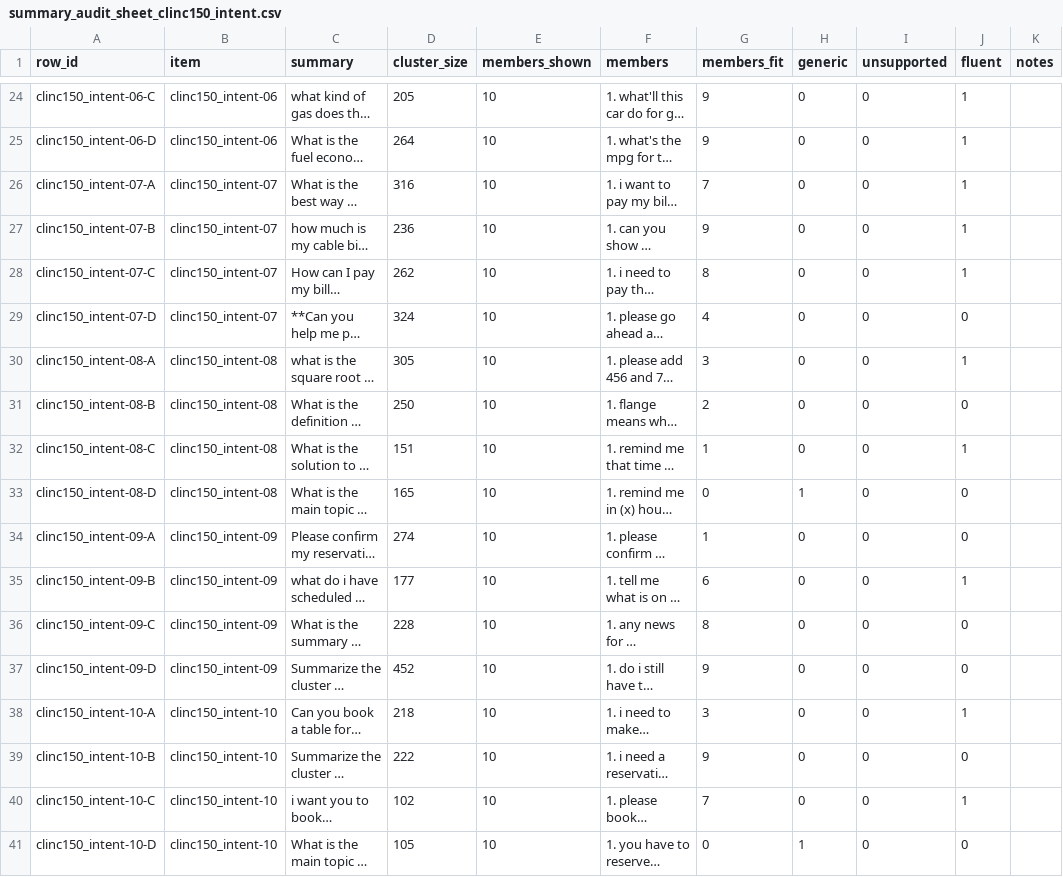
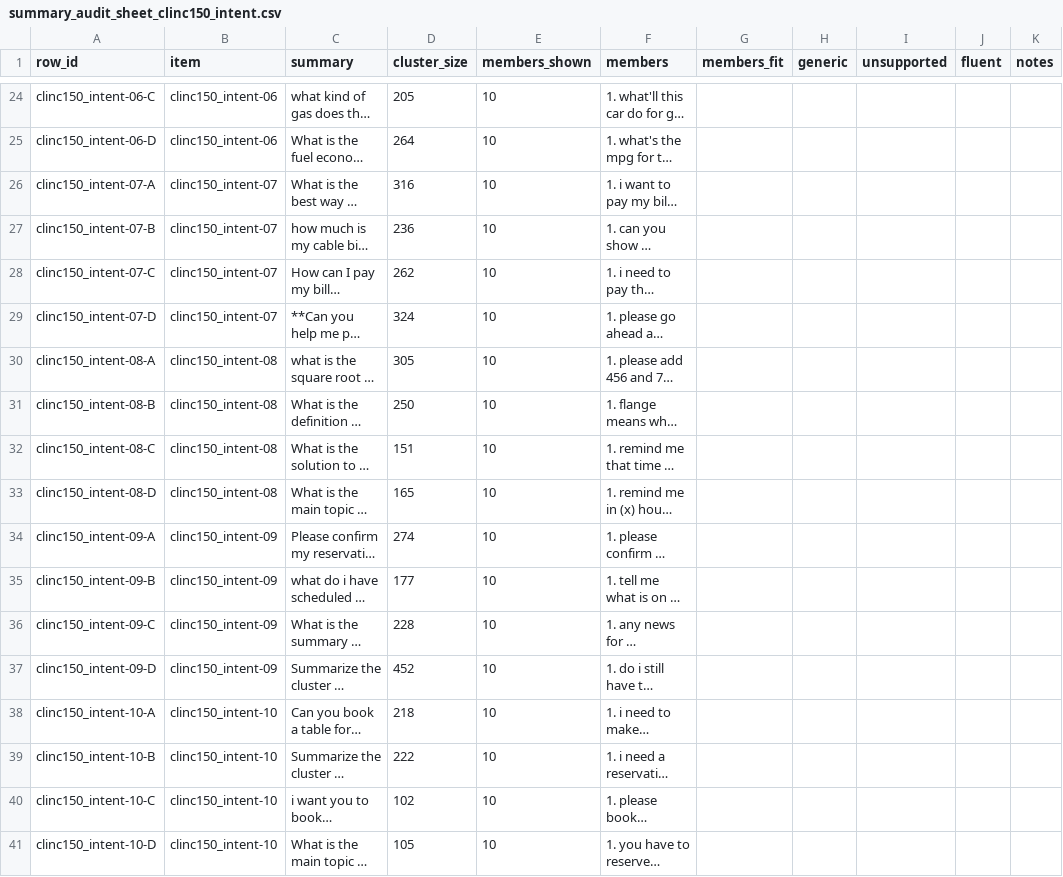
Before and after one commit to k-slimeans/k-slimeans, a CSV file: docs/results/summary_audit_sheet_clinc150_intent.csv, drawn as a sheet; only a part is shown, gaps mark what is left out; long unchanged cells end in …; the diff covers the shown part only; the diff names each change by its address in the sheet, - before the commit and + after, or states it on an @@ line.

```diff
--- a/docs/results/summary_audit_sheet_clinc150_intent.csv
+++ b/docs/results/summary_audit_sheet_clinc150_intent.csv
-G24:G25 (members_fit): 9
+G24:G25 (members_fit): (empty)
-H24:H32 (generic): 0
+H24:H32 (generic): (empty)
-I24:I41 (unsupported): 0
+I24:I41 (unsupported): (empty)
-J24:J28 (fluent): 1
+J24:J28 (fluent): (empty)
-G26 (members_fit): 7
+G26 (members_fit): (empty)
-G27 (members_fit): 9
+G27 (members_fit): (empty)
-G28 (members_fit): 8
+G28 (members_fit): (empty)
-G29 (members_fit): 4
+G29 (members_fit): (empty)
-J29 (fluent): 0
+J29 (fluent): (empty)
-G30 (members_fit): 3
+G30 (members_fit): (empty)
-J30 (fluent): 1
+J30 (fluent): (empty)
-G31 (members_fit): 2
+G31 (members_fit): (empty)
-J31 (fluent): 0
+J31 (fluent): (empty)
-G32 (members_fit): 1
+G32 (members_fit): (empty)
-J32 (fluent): 1
+J32 (fluent): (empty)
-G33 (members_fit): 0
+G33 (members_fit): (empty)
-H33 (generic): 1
+H33 (generic): (empty)
-J33:J34 (fluent): 0
+J33:J34 (fluent): (empty)
-G34 (members_fit): 1
+G34 (members_fit): (empty)
-H34:H40 (generic): 0
+H34:H40 (generic): (empty)
-G35 (members_fit): 6
+G35 (members_fit): (empty)
-J35 (fluent): 1
+J35 (fluent): (empty)
-G36 (members_fit): 8
+G36 (members_fit): (empty)
-J36:J37 (fluent): 0
+J36:J37 (fluent): (empty)
-G37 (members_fit): 9
+G37 (members_fit): (empty)
-G38 (members_fit): 3
+G38 (members_fit): (empty)
-J38 (fluent): 1
+J38 (fluent): (empty)
-G39 (members_fit): 9
+G39 (members_fit): (empty)
-J39 (fluent): 0
+J39 (fluent): (empty)
-G40 (members_fit): 7
+G40 (members_fit): (empty)
-J40 (fluent): 1
+J40 (fluent): (empty)
-G41 (members_fit): 0
+G41 (members_fit): (empty)
-H41 (generic): 1
+H41 (generic): (empty)
-J41 (fluent): 0
+J41 (fluent): (empty)
```
Also changed, not shown: 88 edited cells elsewhere in this file, docs/results/summary_audit_sheet_bank77.csv, 2 other files.
